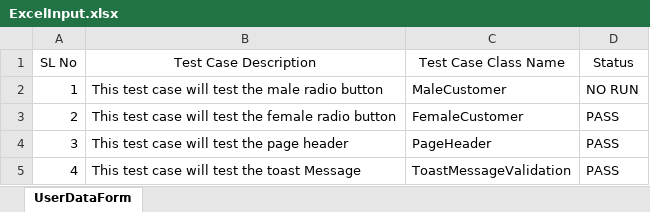
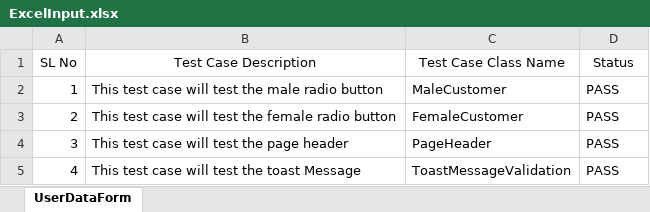
Before and after one commit to vinayhg87/ECommerceAppAutomation, an Excel workbook: ExcelFiles/ExcelInput.xlsx, sheet UserDataForm, drawn as a sheet; values as stored, in another font and other column widths than the file's, no borders; the diff names each change by its address in the sheet, - before the commit and + after, or states it on an @@ line.

```diff
--- a/ExcelFiles/ExcelInput.xlsx (sheet UserDataForm)
+++ b/ExcelFiles/ExcelInput.xlsx (sheet UserDataForm)
-D2 (Status): NO RUN
+D2 (Status): PASS
```
Also changed, not shown: 14 other files.
